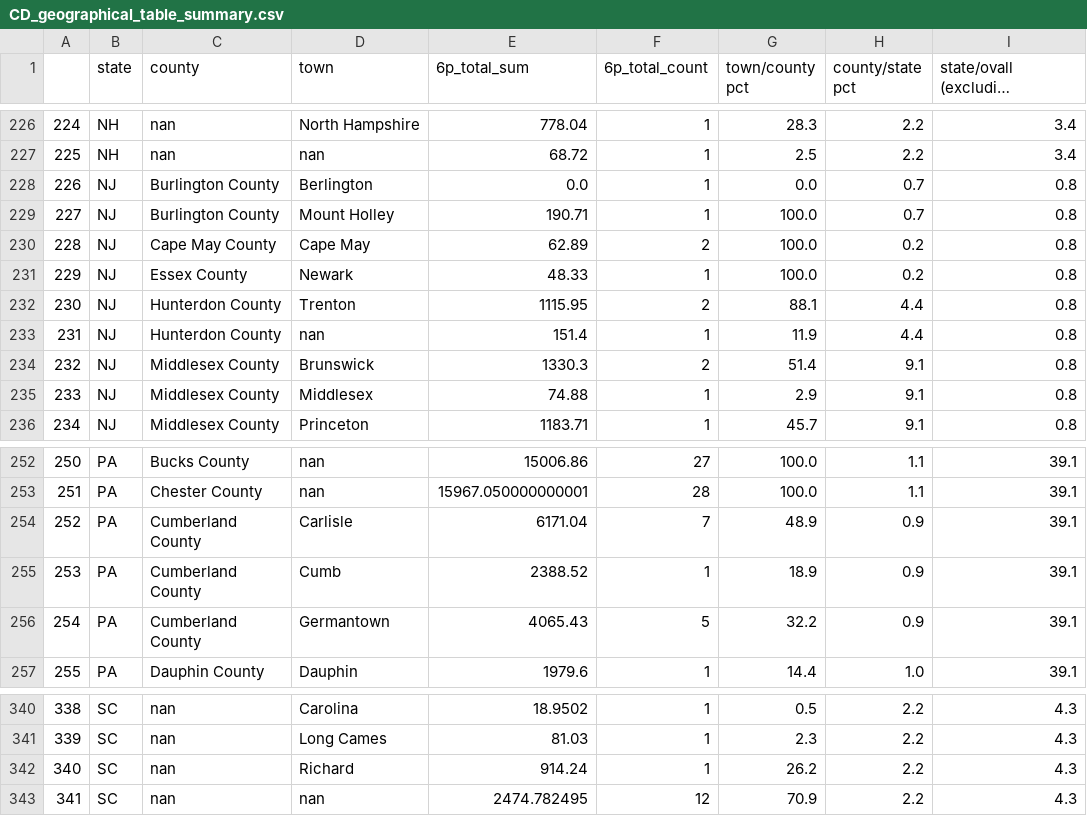
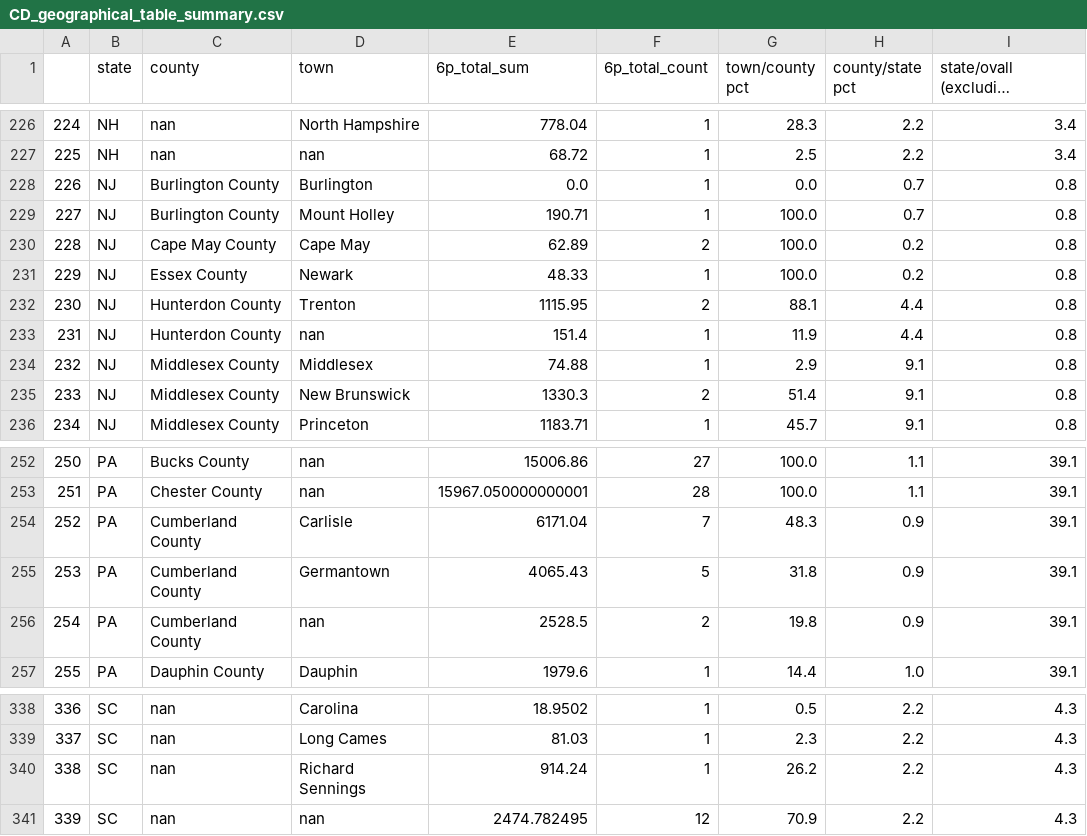
Before and after one commit to davidch2020/SPEOC-pt-1, a CSV file: S2022/Jiacheng's work/CD_geographical_table_summary.csv, drawn as a sheet; only a part is shown, gaps mark what is left out; long unchanged cells end in …; removed rows and columns are numbered as before the commit, all else as after; the diff covers the shown part only; the diff names each change by its address in the sheet, - before the commit and + after, or states it on an @@ line.

```diff
--- a/S2022/Jiacheng's work/CD_geographical_table_summary.csv
+++ b/S2022/Jiacheng's work/CD_geographical_table_summary.csv
-D228 (town): Berlington
+D228 (town): Burlington
-row 234: 232 | NJ | Middlesex County | Brunswick | 1330.3 | 2 | 51.4 | 9.1 | 0.8
@@ column A renumbered between rows 234 and 355 @@
+row 235: 233 | NJ | Middlesex County | New Brunswick | 1330.3 | 2 | 51.4 | 9.1 | 0.8
-G254 (town/county pct): 48.9
+G254 (town/county pct): 48.3
-row 255: 253 | PA | Cumberland County | Cumb | 2388.52 | 1 | 18.9 | 0.9 | 39.1
-G255 (town/county pct): 32.2
+G255 (town/county pct): 31.8
+row 256: 254 | PA | Cumberland County | nan | 2528.5 | 2 | 19.8 | 0.9 | 39.1
-D340 (town): Richard
+D340 (town): Richard Sennings
```
Also changed, not shown: 1 added row, 3 removed rows and 29 edited cells elsewhere in this file, 1 other file.
